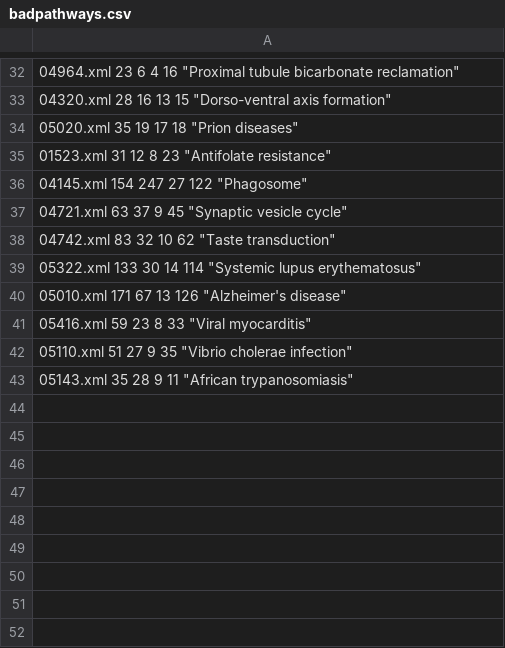
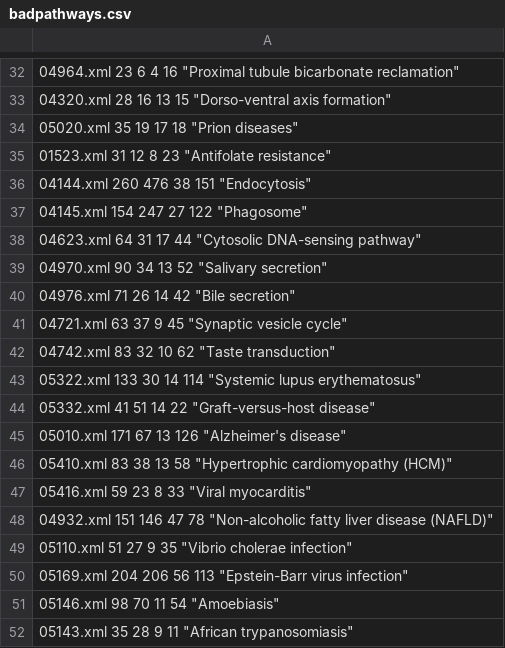
Before and after one commit to pouryany/CADIA, a CSV file: KEGGPATHS/badpathways.csv, drawn as a sheet; only a part is shown, gaps mark what is left out.

```diff
--- a/KEGGPATHS/badpathways.csv
+++ b/KEGGPATHS/badpathways.csv
@@ -35,3 +35,7 @@
 "01523.xml" 31 12 8 23 "Antifolate resistance"
+"04144.xml" 260 476 38 151 "Endocytosis"
 "04145.xml" 154 247 27 122 "Phagosome"
+"04623.xml" 64 31 17 44 "Cytosolic DNA-sensing pathway"
+"04970.xml" 90 34 13 52 "Salivary secretion"
+"04976.xml" 71 26 14 42 "Bile secretion"
 "04721.xml" 63 37 9 45 "Synaptic vesicle cycle"
@@ -39,5 +43,10 @@
 "05322.xml" 133 30 14 114 "Systemic lupus erythematosus"
+"05332.xml" 41 51 14 22 "Graft-versus-host disease"
 "05010.xml" 171 67 13 126 "Alzheimer's disease"
+"05410.xml" 83 38 13 58 "Hypertrophic cardiomyopathy (HCM)"
 "05416.xml" 59 23 8 33 "Viral myocarditis"
+"04932.xml" 151 146 47 78 "Non-alcoholic fatty liver disease (NAFLD)"
 "05110.xml" 51 27 9 35 "Vibrio cholerae infection"
+"05169.xml" 204 206 56 113 "Epstein-Barr virus infection"
+"05146.xml" 98 70 11 54 "Amoebiasis"
 "05143.xml" 35 28 9 11 "African trypanosomiasis"
```
Also changed, not shown: KEGGPATHS/GoodPathways.csv, 10 other files.
